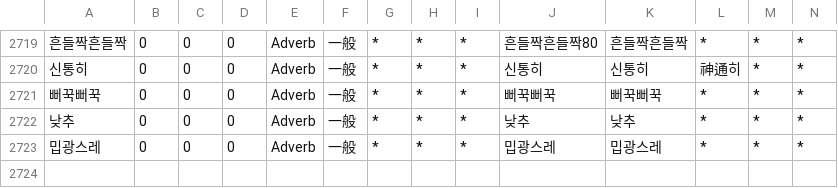
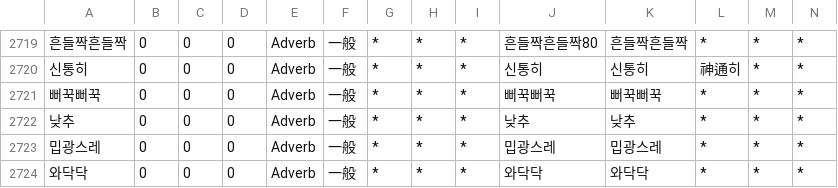
Before and after one commit to okikirmui/handic, a CSV file: seed/Adverb.csv, drawn as a sheet; only a part is shown, gaps mark what is left out; rows hold the shown columns only; the diff names each change by its address in the sheet, - before the commit and + after, or states it on an @@ line.

```diff
--- a/seed/Adverb.csv
+++ b/seed/Adverb.csv
+row 2724: 와닥닥 | 0 | 0 | 0 | Adverb | 一般 | * | * | * | 와닥닥 | 와닥닥 | * | * | *
```
Also changed, not shown: 1 other file.
